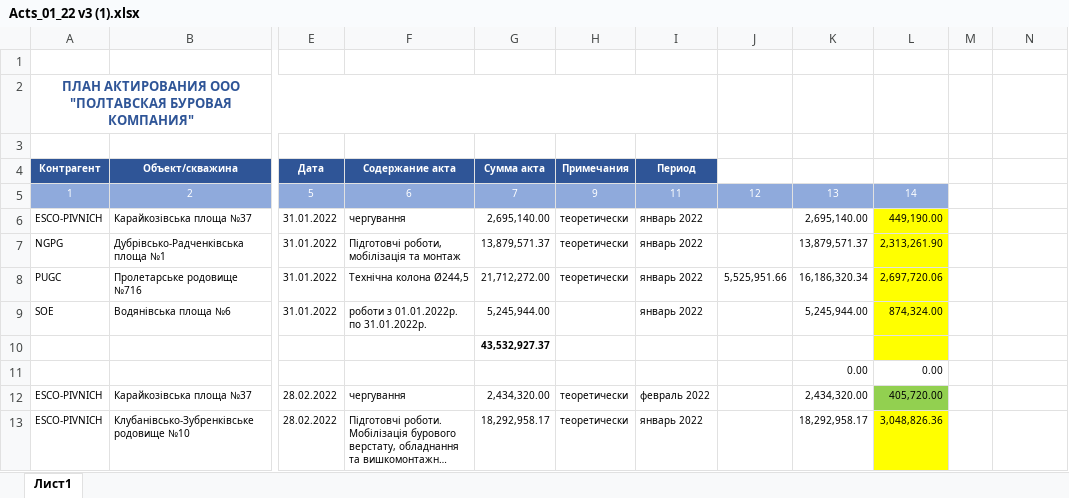
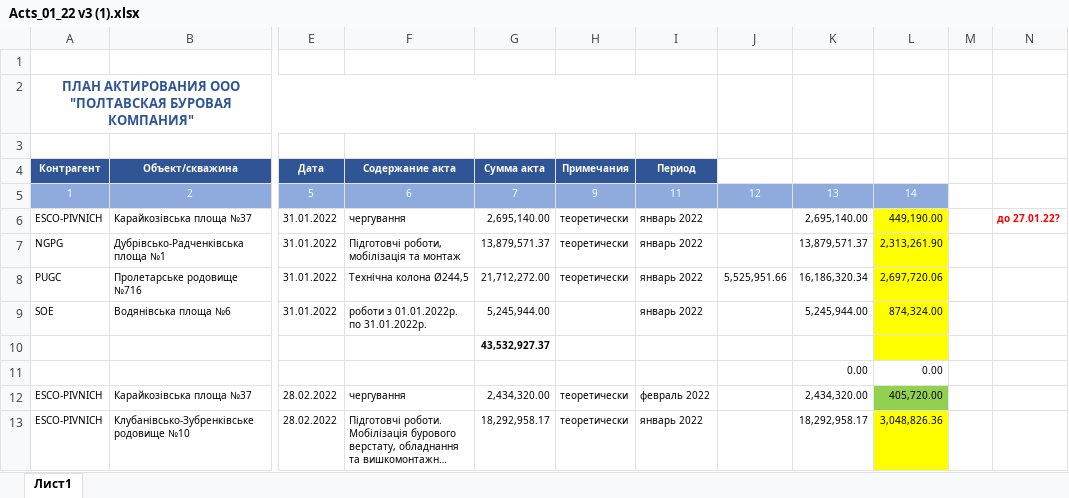
Before and after one commit to owand/PCMDB, an Excel workbook: reporting/Acts_01_22 v3 (1).xlsx, sheet Лист1, drawn as a sheet; only a part is shown, gaps mark what is left out; long unchanged cells end in …; values as stored, in another font and other column widths than the file's, no borders; table styles not drawn; the diff names each change by its address in the sheet, - before the commit and + after, or states it on an @@ line.

```diff
--- a/reporting/Acts_01_22 v3 (1).xlsx (sheet Лист1)
+++ b/reporting/Acts_01_22 v3 (1).xlsx (sheet Лист1)
-N6: (empty)
+N6: до 27.01.22?
```
Also changed, not shown: 3 other files.
